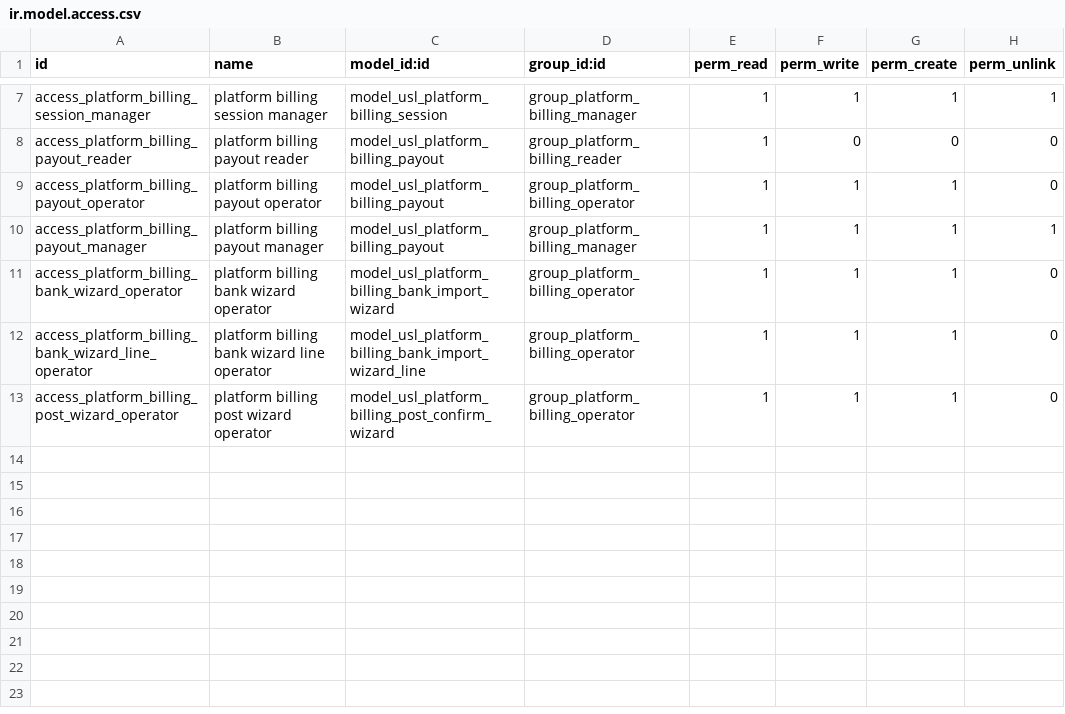
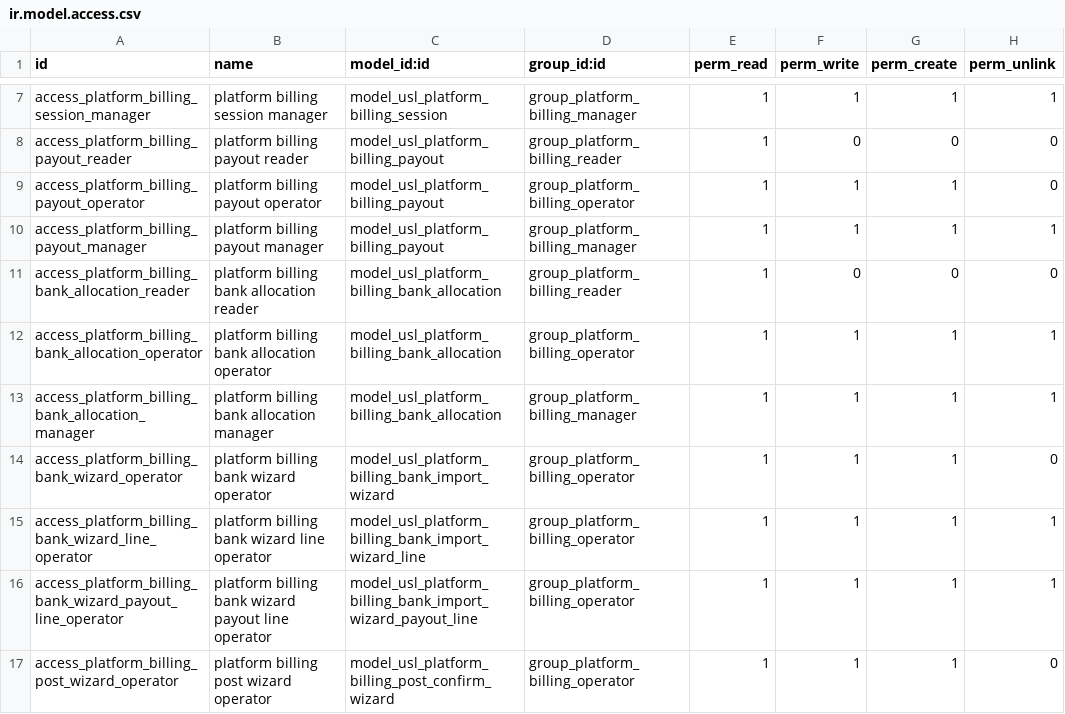
Before and after one commit to unstaticlabs/odoo, a CSV file: custom-addons/usl_platform_billing/security/ir.model.access.csv, drawn as a sheet; only a part is shown, gaps mark what is left out.

Commit message:
fix(platform-billing): support pooled bank allocations
Replace singular bank links with constrained allocations, expose every eligible open incoming transaction, and support pooled, partial, delayed, and foreign-currency receipts through native/OCA reconciliation. Add opt-in roles, idempotent workflow actions, upgrade handling, deterministic QA data, and end-to-end browser coverage.\n\nValidation:\n- Full usl_platform_billing backend and Chromium suite: 0 failures\n- Ruff and gettext format checks: passed\n- Isolated odoo_dev accounting audit: passed\n- Personal operator, reviewer, manager, and Accountant browser journeys: passed\n\nAI-generated commit

```diff
--- a/custom-addons/usl_platform_billing/security/ir.model.access.csv
+++ b/custom-addons/usl_platform_billing/security/ir.model.access.csv
@@ -10,4 +10,8 @@ access_platform_billing_payout_operator,platform billing payout operator,model_u
 access_platform_billing_payout_manager,platform billing payout manager,model_usl_platform_billing_payout,group_platform_billing_manager,1,1,1,1
+access_platform_billing_bank_allocation_reader,platform billing bank allocation reader,model_usl_platform_billing_bank_allocation,group_platform_billing_reader,1,0,0,0
+access_platform_billing_bank_allocation_operator,platform billing bank allocation operator,model_usl_platform_billing_bank_allocation,group_platform_billing_operator,1,1,1,1
+access_platform_billing_bank_allocation_manager,platform billing bank allocation manager,model_usl_platform_billing_bank_allocation,group_platform_billing_manager,1,1,1,1
 access_platform_billing_bank_wizard_operator,platform billing bank wizard operator,model_usl_platform_billing_bank_import_wizard,group_platform_billing_operator,1,1,1,0
-access_platform_billing_bank_wizard_line_operator,platform billing bank wizard line operator,model_usl_platform_billing_bank_import_wizard_line,group_platform_billing_operator,1,1,1,0
+access_platform_billing_bank_wizard_line_operator,platform billing bank wizard line operator,model_usl_platform_billing_bank_import_wizard_line,group_platform_billing_operator,1,1,1,1
+access_platform_billing_bank_wizard_payout_line_operator,platform billing bank wizard payout line operator,model_usl_platform_billing_bank_import_wizard_payout_line,group_platform_billing_operator,1,1,1,1
 access_platform_billing_post_wizard_operator,platform billing post wizard operator,model_usl_platform_billing_post_confirm_wizard,group_platform_billing_operator,1,1,1,0
```
Also changed, not shown: 22 other files.
